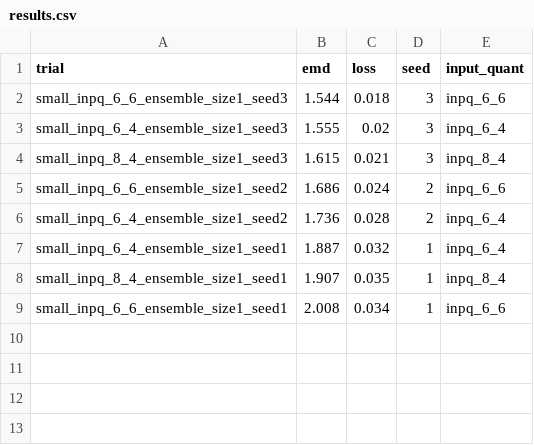
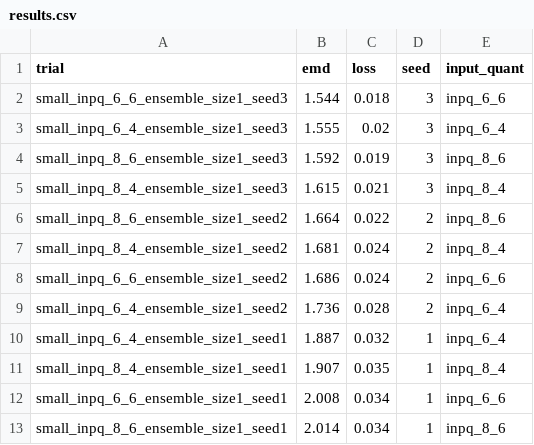
Before and after one commit to oliviaweng/logicnets, a CSV file: examples/hgcal_autoencoder/input_quants/results.csv, drawn as a sheet.

```diff
--- a/examples/hgcal_autoencoder/input_quants/results.csv
+++ b/examples/hgcal_autoencoder/input_quants/results.csv
@@ -3,3 +3,6 @@ small_inpq_6_6_ensemble_size1_seed3,1.544,0.018,3,inpq_6_6
 small_inpq_6_4_ensemble_size1_seed3,1.555,0.02,3,inpq_6_4
+small_inpq_8_6_ensemble_size1_seed3,1.592,0.019,3,inpq_8_6
 small_inpq_8_4_ensemble_size1_seed3,1.615,0.021,3,inpq_8_4
+small_inpq_8_6_ensemble_size1_seed2,1.664,0.022,2,inpq_8_6
+small_inpq_8_4_ensemble_size1_seed2,1.681,0.024,2,inpq_8_4
 small_inpq_6_6_ensemble_size1_seed2,1.686,0.024,2,inpq_6_6
@@ -9 +12,2 @@ small_inpq_8_4_ensemble_size1_seed1,1.907,0.035,1,inpq_8_4
 small_inpq_6_6_ensemble_size1_seed1,2.008,0.034,1,inpq_6_6
+small_inpq_8_6_ensemble_size1_seed1,2.014,0.034,1,inpq_8_6
```
Also changed, not shown: examples/hgcal_autoencoder/adaboost/results.csv, examples/hgcal_autoencoder/averaging/results.csv, 55 other files.
